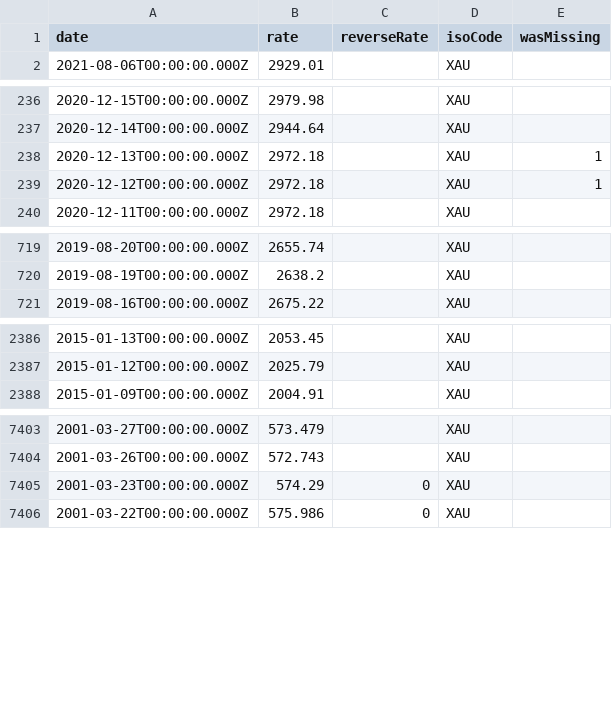
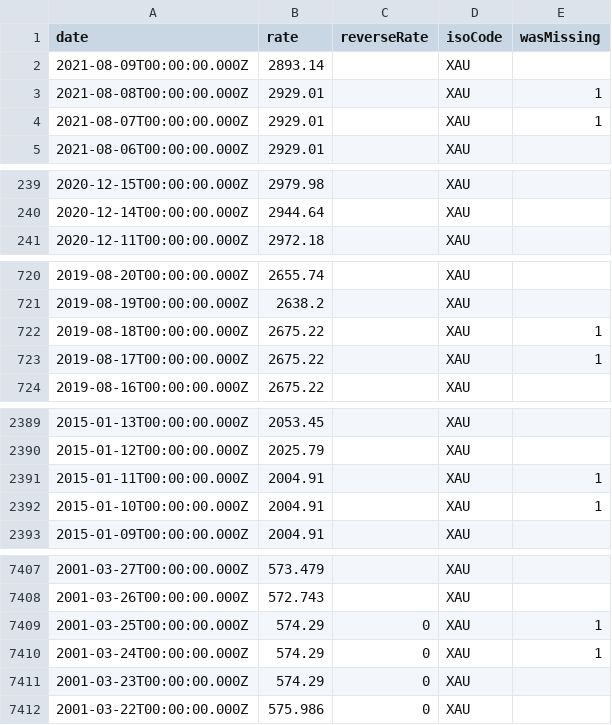
Before and after one commit to LubomirGeorgiev/bnb-currency-exchange-rates, a CSV file: data/XAU.csv, drawn as a sheet; only a part is shown, gaps mark what is left out; the diff covers the shown part only.

Commit message:
Update exchange rates

```diff
--- a/data/XAU.csv
+++ b/data/XAU.csv
@@ -1,2 +1,5 @@
 "date","rate","reverseRate","isoCode","wasMissing"
+"2021-08-09T00:00:00.000Z","2893.14","","XAU",
+"2021-08-08T00:00:00.000Z","2929.01","","XAU",1
+"2021-08-07T00:00:00.000Z","2929.01","","XAU",1
 "2021-08-06T00:00:00.000Z","2929.01","","XAU",
@@ -237,4 +240,2 @@
 "2020-12-14T00:00:00.000Z","2944.64","","XAU",
-"2020-12-13T00:00:00.000Z","2972.18","","XAU",1
-"2020-12-12T00:00:00.000Z","2972.18","","XAU",1
 "2020-12-11T00:00:00.000Z","2972.18","","XAU",
@@ -720,2 +721,4 @@
 "2019-08-19T00:00:00.000Z","2638.2","","XAU",
+"2019-08-18T00:00:00.000Z","2675.22","","XAU",1
+"2019-08-17T00:00:00.000Z","2675.22","","XAU",1
 "2019-08-16T00:00:00.000Z","2675.22","","XAU",
@@ -2387,2 +2390,4 @@
 "2015-01-12T00:00:00.000Z","2025.79","","XAU",
+"2015-01-11T00:00:00.000Z","2004.91","","XAU",1
+"2015-01-10T00:00:00.000Z","2004.91","","XAU",1
 "2015-01-09T00:00:00.000Z","2004.91","","XAU",
@@ -7404,2 +7408,4 @@
 "2001-03-26T00:00:00.000Z","572.743","","XAU",
+"2001-03-25T00:00:00.000Z","574.29","0","XAU",1
+"2001-03-24T00:00:00.000Z","574.29","0","XAU",1
 "2001-03-23T00:00:00.000Z","574.29","0","XAU",
```
Also changed, not shown: 5 added rows and 6 removed rows elsewhere in this file, data/CHF.csv, data/GBP.csv, 39 other files.
